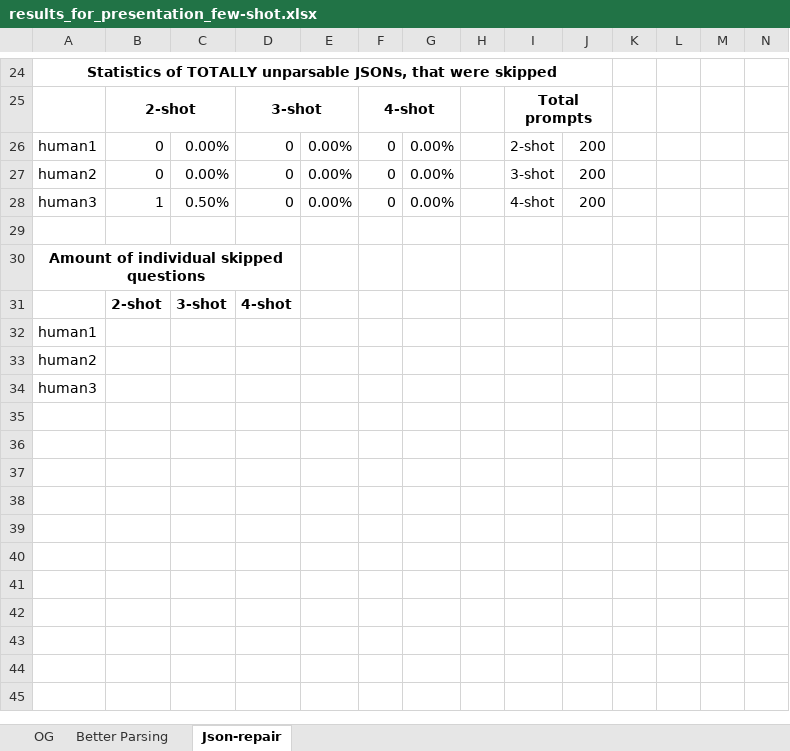
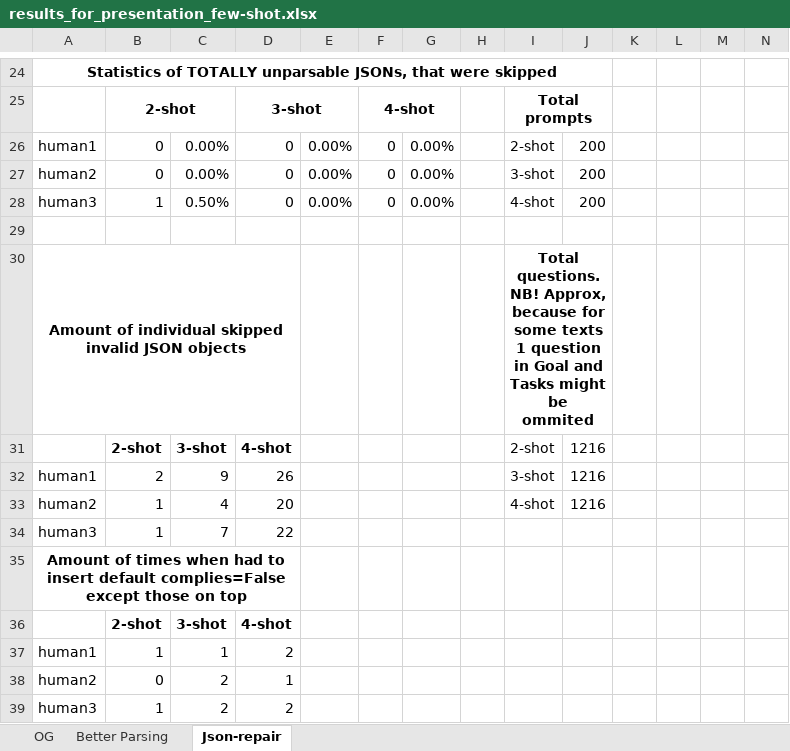
Before and after one commit to TheHappyLemon/Using-LLM-for-automated-feedback-generation-on-a-bachelor-thesis, an Excel workbook: src/results/llm/results_for_presentation_few-shot.xlsx, sheet Json-repair, drawn as a sheet; only a part is shown, gaps mark what is left out; values as stored, in another font and other column widths than the file's, no borders; conditional formats not drawn; removed rows and columns are numbered as before the commit, all else as after; the diff covers the shown part only; the diff names each change by its address in the sheet, - before the commit and + after, or states it on an @@ line.

Commit message:
Calc metric with json-repair results

```diff
--- a/src/results/llm/results_for_presentation_few-shot.xlsx (sheet Json-repair)
+++ b/src/results/llm/results_for_presentation_few-shot.xlsx (sheet Json-repair)
+row 30: Amount of individual skipped invalid JSON objects |  |  |  |  |  |  |  | Total questions. NB! Approx, because for some texts 1 question in Goal and Tasks might be ommited
+row 31:  | 2-shot | 3-shot | 4-shot |  |  |  |  | 2-shot | 1216
+row 32: human1 | 2 | 9 | 26 |  |  |  |  | 3-shot | 1216
+row 33: human2 | 1 | 4 | 20 |  |  |  |  | 4-shot | 1216
+row 34: human3 | 1 | 7 | 22
-A35: Amount of individual skipped questions
+A35: Amount of times when had to insert default complies=False except those on top
-row 32: human1
-row 33: human2
-row 34: human3
+row 37: human1 | 1 | 1 | 2
+row 38: human2 | 0 | 2 | 1
+row 39: human3 | 1 | 2 | 2
```
Also changed, not shown: 6 added rows, 6 removed rows and 18 edited cells elsewhere in this sheet, 38 other files.
